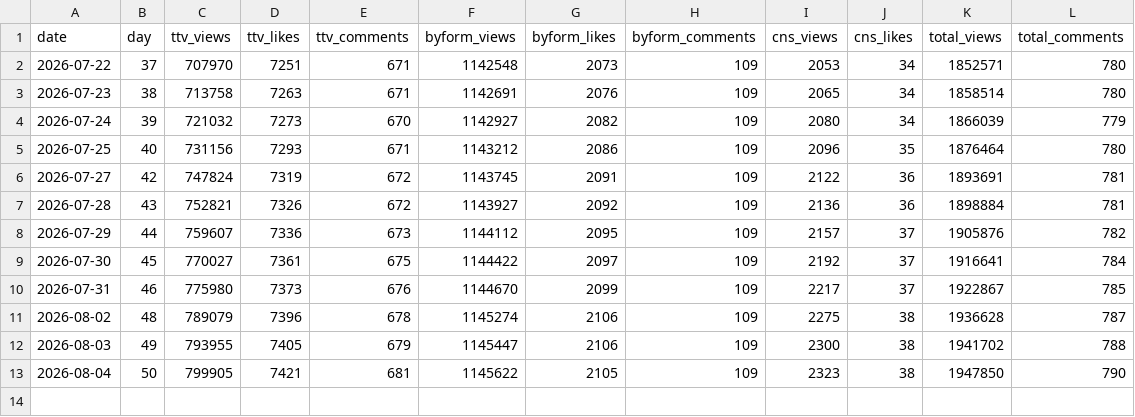
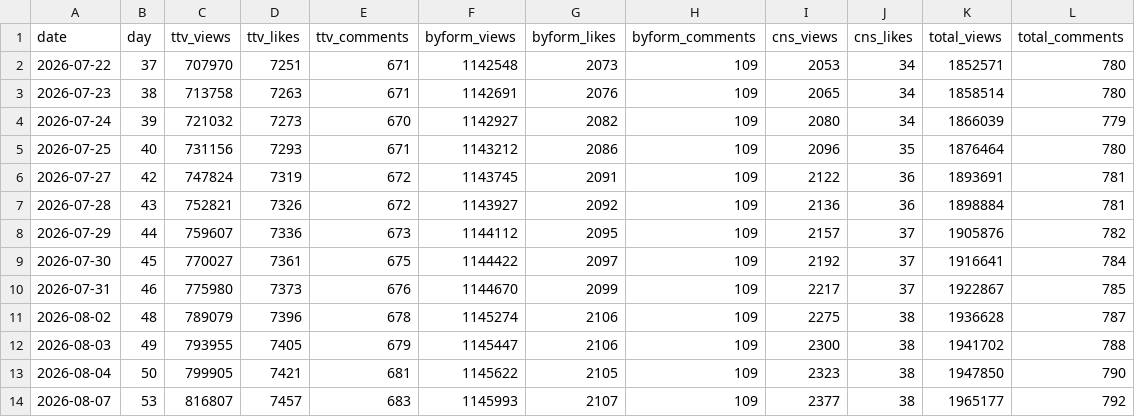
Before and after one commit to AndyWallstreet/buzztrend, a CSV file: data/hatchuping/daily_teaser.csv, drawn as a sheet; the diff names each change by its address in the sheet, - before the commit and + after, or states it on an @@ line.

Commit message:
hatchuping tracker daily update 2026-08-07

```diff
--- a/data/hatchuping/daily_teaser.csv
+++ b/data/hatchuping/daily_teaser.csv
+row 14: 2026-08-07 | 53 | 816807 | 7457 | 683 | 1145993 | 2107 | 109 | 2377 | 38 | 1965177 | 792
```
Also changed, not shown: data/hatchuping/daily_main.csv, data/hatchuping/velocity.csv, 2 other files.
